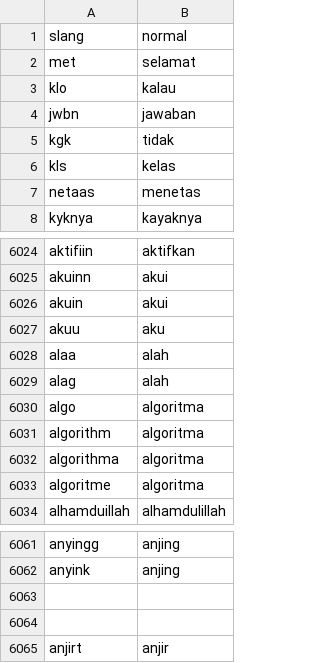
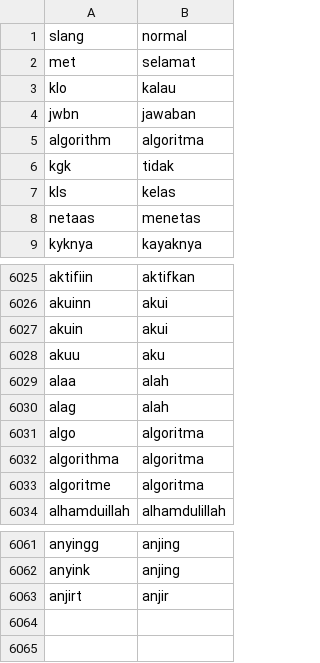
Before and after one commit to mkom23/mkom23-repo-sentiment, a CSV file: slang_bersih.csv, drawn as a sheet; only a part is shown, gaps mark what is left out.

Commit message:
Update slang_bersih.csv

```diff
--- a/slang_bersih.csv
+++ b/slang_bersih.csv
@@ -4,2 +4,3 @@ klo,kalau
 jwbn,jawaban
+algorithm,algoritma
 kgk,tidak
@@ -6030,3 +6031,2 @@ alag,alah
 algo,algoritma
-algorithm,algoritma
 algorithma,algoritma
@@ -6062,4 +6062,2 @@ anyingg,anjing
 anyink,anjing
-
-
 anjirt,anjir
```
